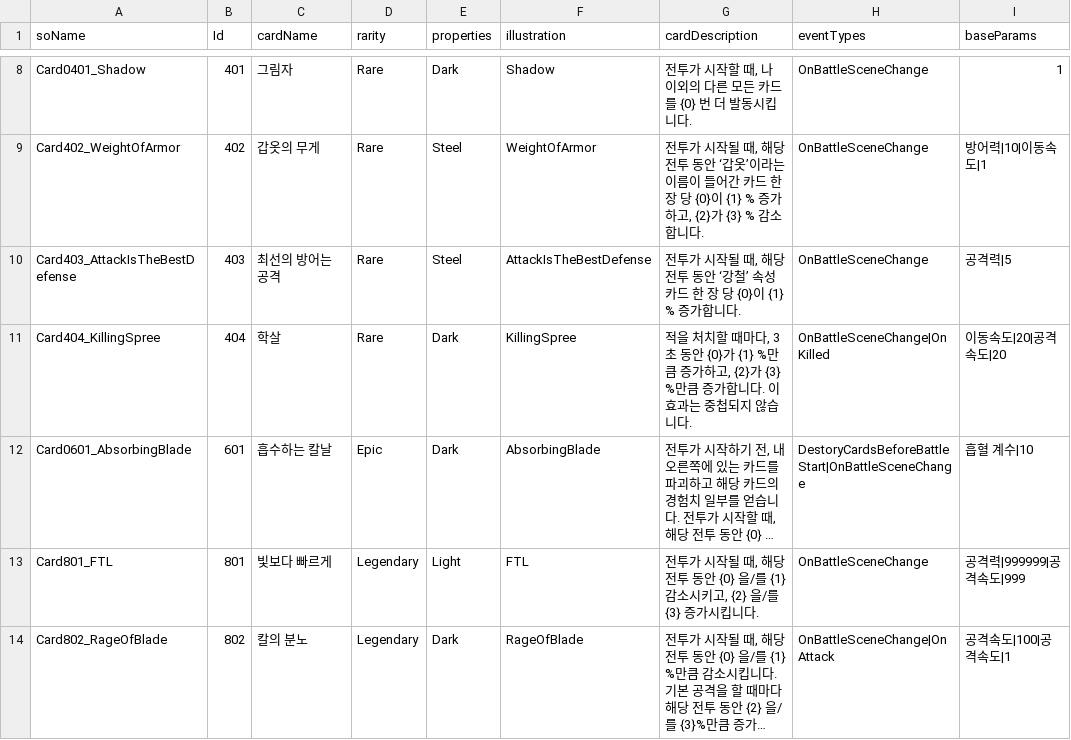
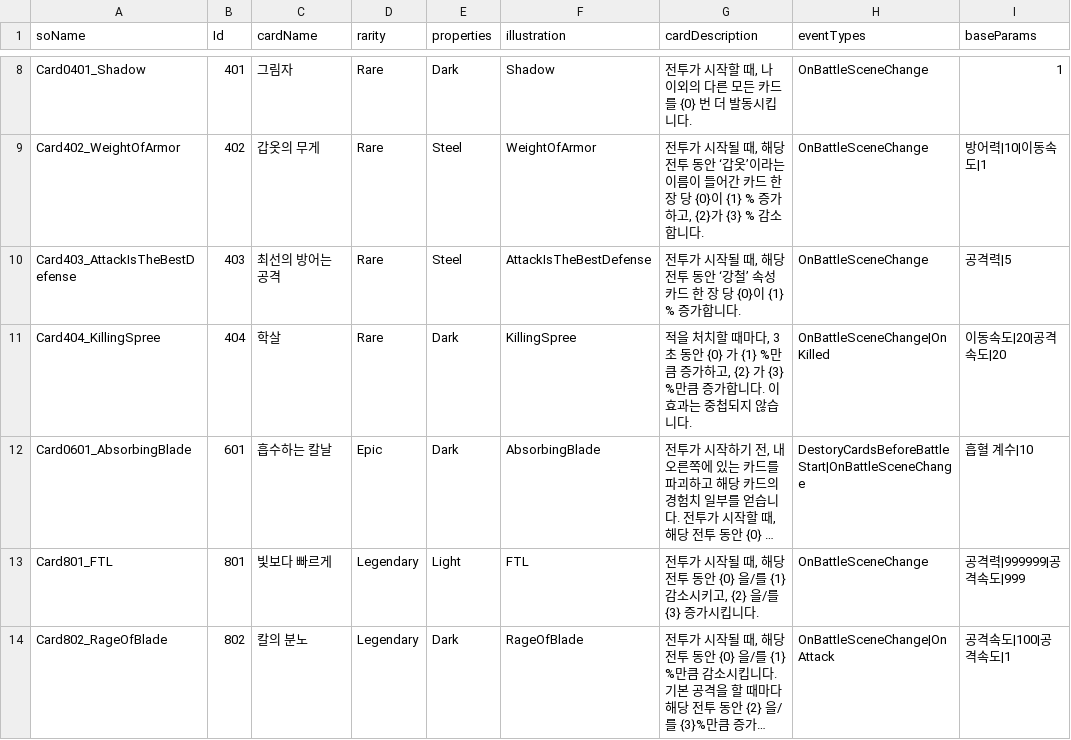
Before and after one commit to SoMa-Team/Trieyes-Trial-of-gods, a CSV file: Assets/Trieyes/Data/CardInfoData/CardInfoData.csv, drawn as a sheet; only a part is shown, gaps mark what is left out; long unchanged cells end in …; the diff names each change by its address in the sheet, - before the commit and + after, or states it on an @@ line.

```diff
--- a/Assets/Trieyes/Data/CardInfoData/CardInfoData.csv
+++ b/Assets/Trieyes/Data/CardInfoData/CardInfoData.csv
-G11 (cardDescription): …습니다.
+G11 (cardDescription): …습니다.
```
Also changed, not shown: 9 other files.
